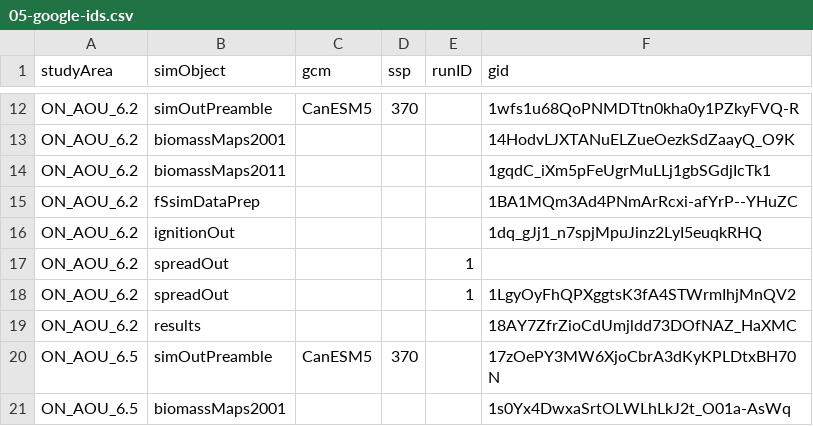
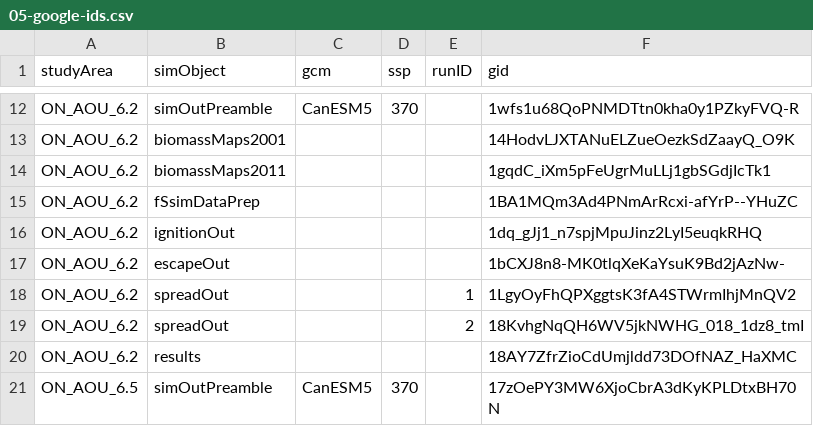
Before and after one commit to FOR-CAST/Ontario_AOU_ROF, a CSV file: 05-google-ids.csv, drawn as a sheet; only a part is shown, gaps mark what is left out; the shorter side is filled out with more unchanged rows.

Commit message:
merge + resolve conflicts in 05-google-ids.csv

```diff
--- a/05-google-ids.csv
+++ b/05-google-ids.csv
@@ -16,4 +16,5 @@ ON_AOU_6.2,fSsimDataPrep,"",,,1BA1MQm3Ad4PNmArRcxi-afYrP--YHuZC
 ON_AOU_6.2,ignitionOut,"",,,1dq_gJj1_n7spjMpuJinz2LyI5euqkRHQ
-ON_AOU_6.2,spreadOut,"",,1,""
+ON_AOU_6.2,escapeOut,"",,,1bCXJ8n8-MK0tlqXeKaYsuK9Bd2jAzNw-
 ON_AOU_6.2,spreadOut,"",,1,1LgyOyFhQPXggtsK3fA4STWrmIhjMnQV2
+ON_AOU_6.2,spreadOut,,,2,18KvhgNqQH6WV5jkNWHG_018_1dz8_tmI
 ON_AOU_6.2,results,"",,,18AY7ZfrZioCdUmjldd73DOfNAZ_HaXMC
```
